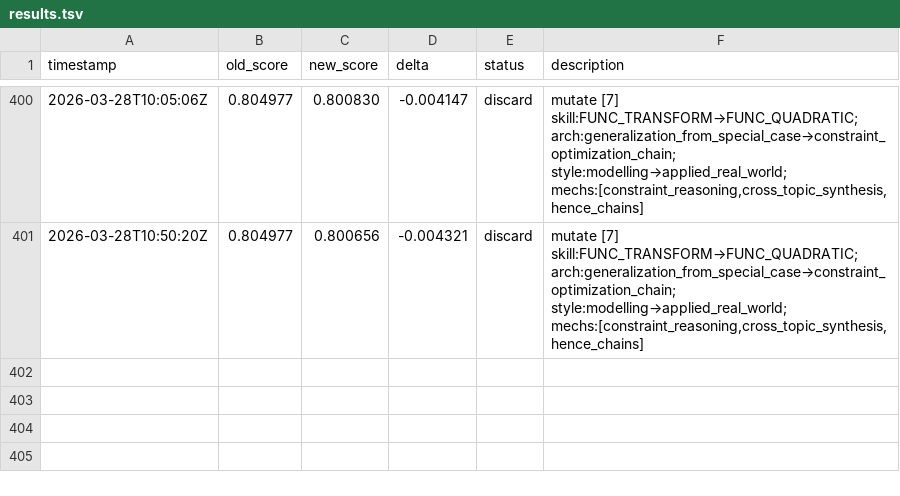
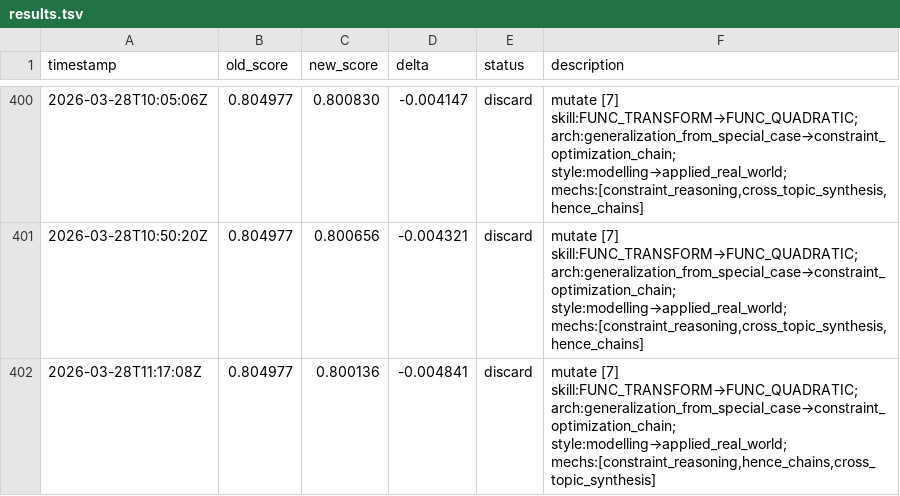
Before and after one commit to jhk7784/autoquestions, a TSV file: results.tsv, drawn as a sheet; only a part is shown, gaps mark what is left out; the diff names each change by its address in the sheet, - before the commit and + after, or states it on an @@ line.

Commit message:
cycle: run-23684036801

```diff
--- a/results.tsv
+++ b/results.tsv
+row 402: 2026-03-28T11:17:08Z | 0.804977 | 0.800136 | -0.004841 | discard | mutate [7] skill:FUNC_TRANSFORM→FUNC_QUADRATIC; arch:generalization_from_special_case→constraint_optimization_chain; style:modelling→applied_real_world; mechs:[constraint_reasoning,hence_chains,cross_topic_synthesis]
```
